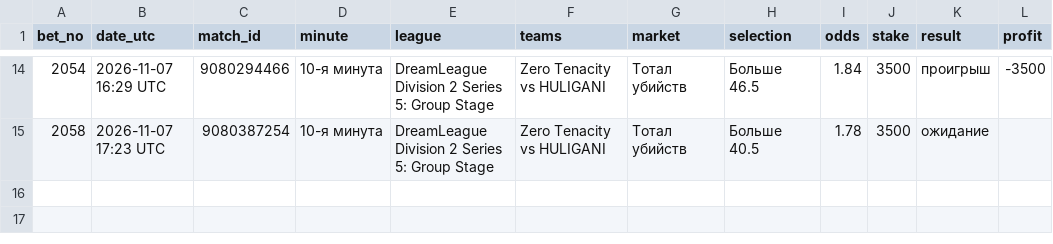
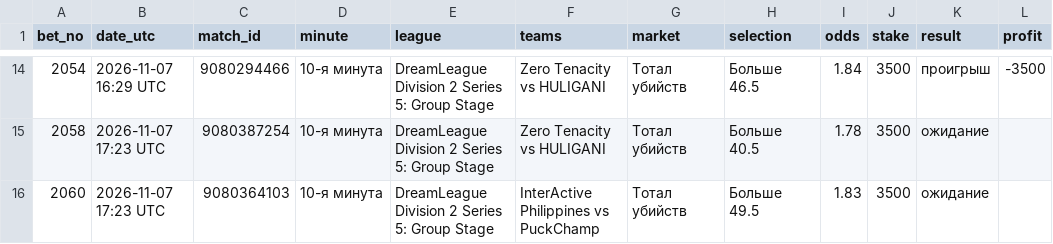
Before and after one commit to betsaipro-predictions/betsaipro-predictions, a CSV file: bets/2026-11.csv, drawn as a sheet; only a part is shown, gaps mark what is left out.

```diff
--- a/bets/2026-11.csv
+++ b/bets/2026-11.csv
@@ -15 +15,2 @@ bet_no,date_utc,match_id,minute,league,teams,market,selection,odds,stake,result,
 2058,2026-11-07 17:23 UTC,9080387254,10-я минута,DreamLeague Division 2 Series 5: Group Stage,Zero Tenacity vs HULIGANI,Тотал убийств,Больше 40.5,1.78,3500,ожидание,
+2060,2026-11-07 17:23 UTC,9080364103,10-я минута,DreamLeague Division 2 Series 5: Group Stage,InterActive Philippines vs PuckChamp,Тотал убийств,Больше 49.5,1.83,3500,ожидание,
```
Also changed, not shown: 1 other file.
